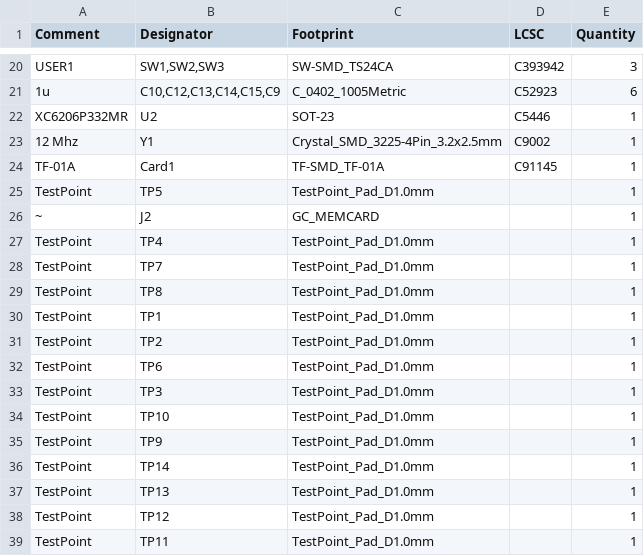
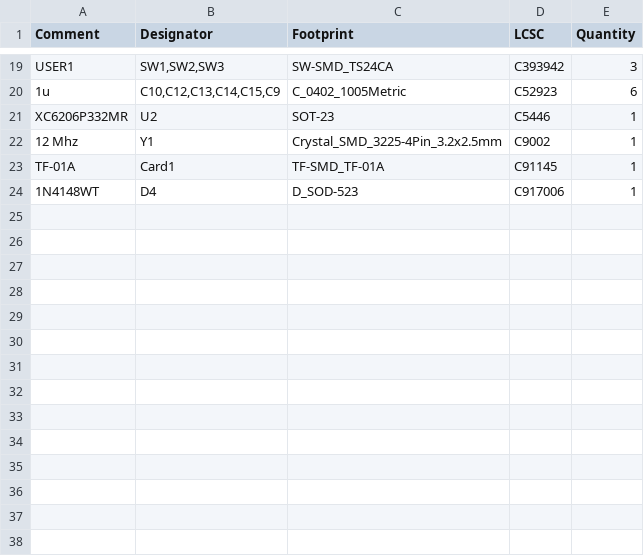
Before and after one commit to FlipperMCE/pcb, a CSV file: soldered/jlcpcb/production_files/BOM-flipper-mce.csv, drawn as a sheet; only a part is shown, gaps mark what is left out; removed rows and columns are numbered as before the commit, all else as after; the diff covers the shown part only; the diff names each change by its address in the sheet, - before the commit and + after, or states it on an @@ line.

```diff
--- a/soldered/jlcpcb/production_files/BOM-flipper-mce.csv
+++ b/soldered/jlcpcb/production_files/BOM-flipper-mce.csv
-row 25: TestPoint | TP5 | TestPoint_Pad_D1.0mm |  | 1
-row 26: ~ | J2 | GC_MEMCARD |  | 1
-row 27: TestPoint | TP4 | TestPoint_Pad_D1.0mm |  | 1
-row 28: TestPoint | TP7 | TestPoint_Pad_D1.0mm |  | 1
-row 29: TestPoint | TP8 | TestPoint_Pad_D1.0mm |  | 1
-row 30: TestPoint | TP1 | TestPoint_Pad_D1.0mm |  | 1
-row 31: TestPoint | TP2 | TestPoint_Pad_D1.0mm |  | 1
-row 32: TestPoint | TP6 | TestPoint_Pad_D1.0mm |  | 1
-row 33: TestPoint | TP3 | TestPoint_Pad_D1.0mm |  | 1
-row 34: TestPoint | TP10 | TestPoint_Pad_D1.0mm |  | 1
-row 35: TestPoint | TP9 | TestPoint_Pad_D1.0mm |  | 1
-row 36: TestPoint | TP14 | TestPoint_Pad_D1.0mm |  | 1
-row 37: TestPoint | TP13 | TestPoint_Pad_D1.0mm |  | 1
-row 38: TestPoint | TP12 | TestPoint_Pad_D1.0mm |  | 1
-row 39: TestPoint | TP11 | TestPoint_Pad_D1.0mm |  | 1
+row 24: 1N4148WT | D4 | D_SOD-523 | C917006 | 1
```
Also changed, not shown: 3 added rows and 4 removed rows elsewhere in this file, soldered/jlcpcb/production_files/CPL-flipper-mce.csv, 13 other files.
